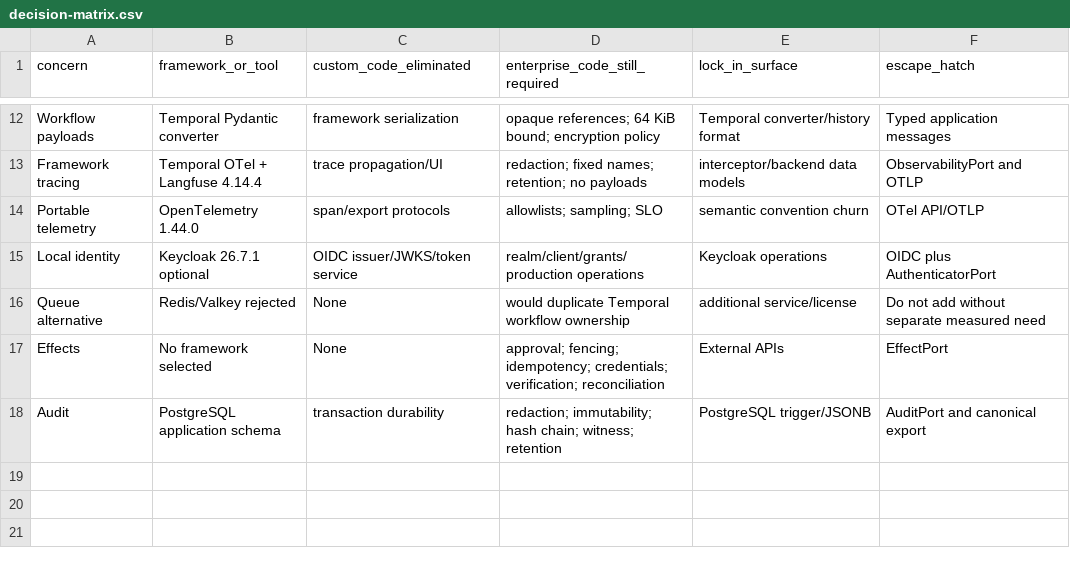
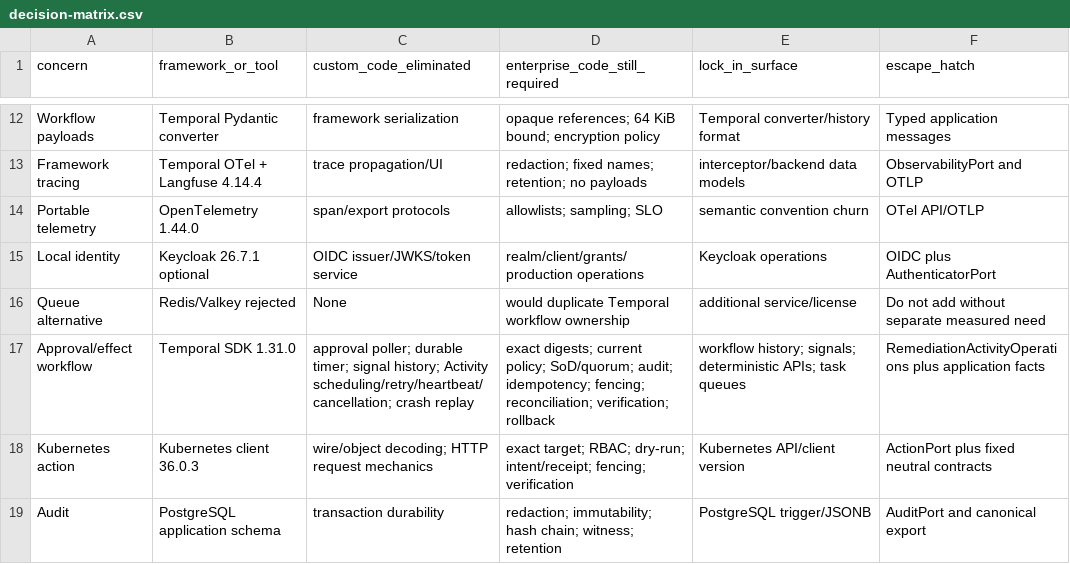
Before and after one commit to mrinmoyece/aegis-framework-platform, a CSV file: comparison/decision-matrix.csv, drawn as a sheet; only a part is shown, gaps mark what is left out; removed rows and columns are numbered as before the commit, all else as after; the diff names each change by its address in the sheet, - before the commit and + after, or states it on an @@ line.

```diff
--- a/comparison/decision-matrix.csv
+++ b/comparison/decision-matrix.csv
-row 17: Effects | No framework selected | None | approval; fencing; idempotency; credentials; verification; reconciliation | External APIs | EffectPort
+row 17: Approval/effect workflow | Temporal SDK 1.31.0 | approval poller; durable timer; signal history; Activity scheduling/retry/heartbeat/cancellation; crash replay | exact digests; current policy; SoD/quorum; audit; idempotency; fencing; reconciliation; verification; rollback | workflow history; signals; deterministic APIs; task queues | RemediationActivityOperations plus application facts
+row 18: Kubernetes action | Kubernetes client 36.0.3 | wire/object decoding; HTTP request mechanics | exact target; RBAC; dry-run; intent/receipt; fencing; verification | Kubernetes API/client version | ActionPort plus fixed neutral contracts
```
Also changed, not shown: 48 other files.
